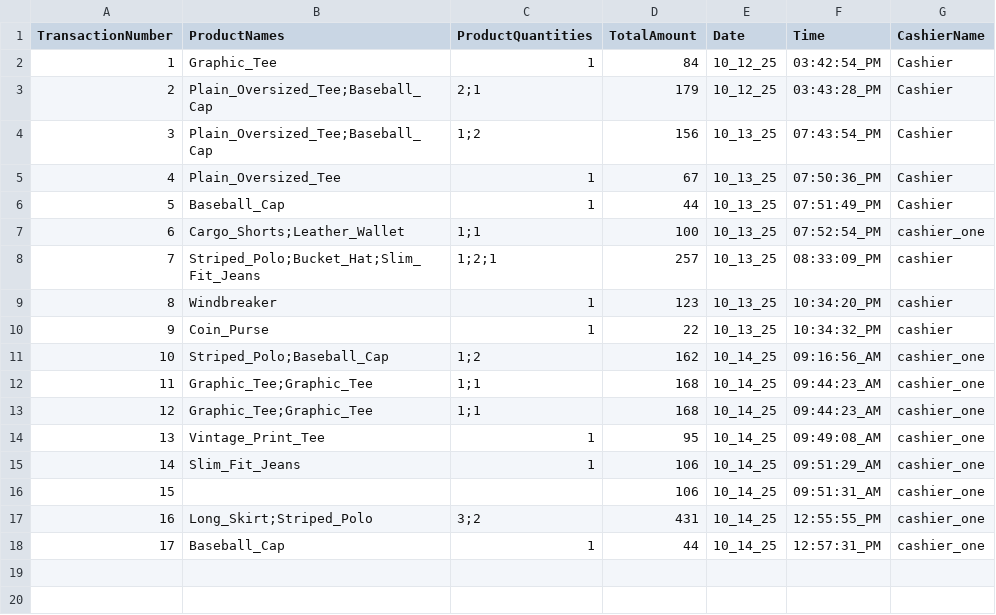
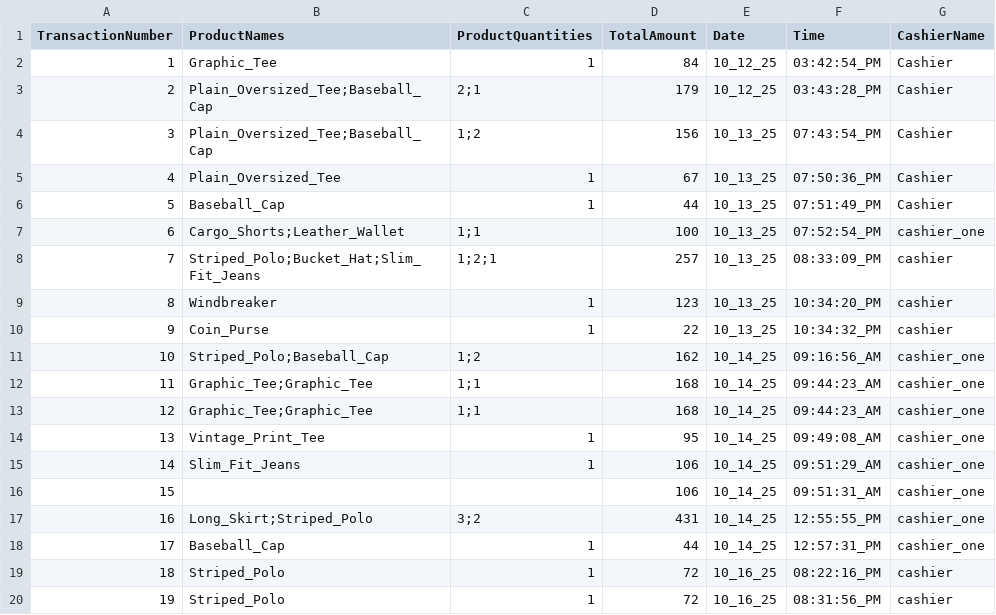
Before and after one commit to 0xRa1n/POSSystem, a CSV file: database/transactions/cashierTransactions.csv, drawn as a sheet.

```diff
--- a/database/transactions/cashierTransactions.csv
+++ b/database/transactions/cashierTransactions.csv
@@ -18 +18,3 @@ TransactionNumber,ProductNames,ProductQuantities,TotalAmount,Date,Time,CashierNa
 17,Baseball_Cap,1,44,10_14_25,12:57:31_PM,cashier_one
+18,Striped_Polo,1,72,10_16_25,08:22:16_PM,cashier
+19,Striped_Polo,1,72,10_16_25,08:31:56_PM,cashier
```
Also changed, not shown: database/logs/adminUserLogs.csv, database/logs/productsLogs.csv, 6 other files.
